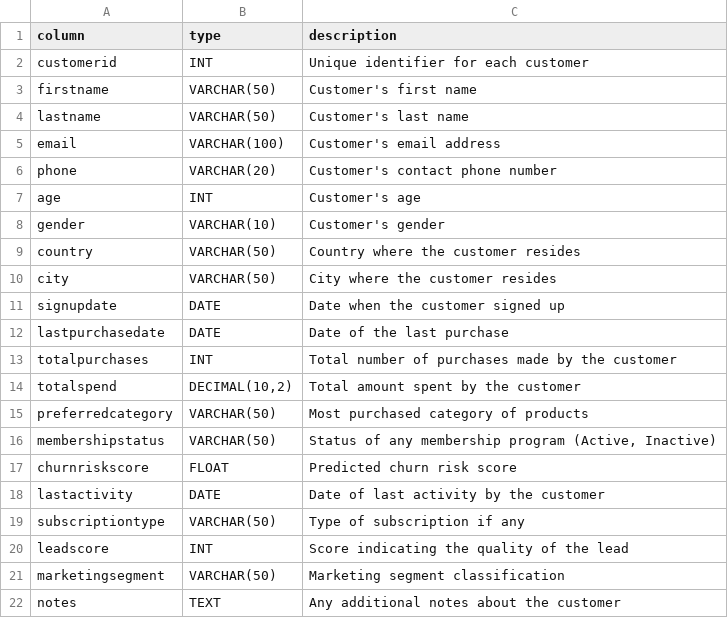
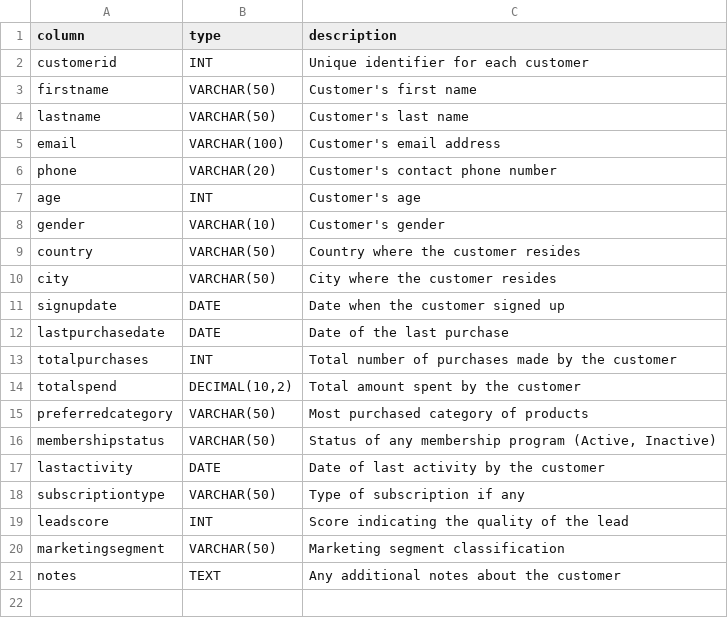
Before and after one commit to edadaltocg/langchain-sql-slack-agent, a CSV file: fake-db-gen/data/schema/customers.csv, drawn as a sheet; the diff names each change by its address in the sheet, - before the commit and + after, or states it on an @@ line.

```diff
--- a/fake-db-gen/data/schema/customers.csv
+++ b/fake-db-gen/data/schema/customers.csv
-row 17: churnriskscore | FLOAT | Predicted churn risk score
```
Also changed, not shown: fake-db-gen/data/table/campaigns.csv, fake-db-gen/data/table/customer_feedback.csv, 21 other files.
